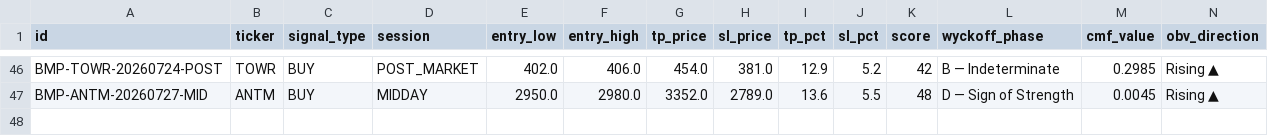
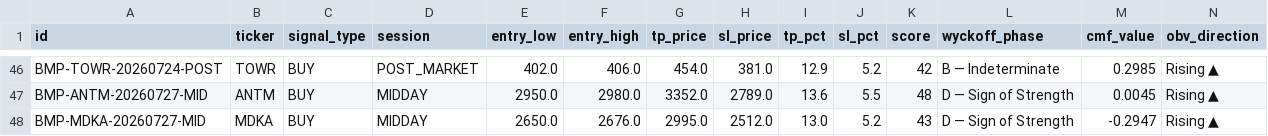
Before and after one commit to aryarifki/bandarmology-signalsFork, a CSV file: data/signals.csv, drawn as a sheet; only a part is shown, gaps mark what is left out; rows hold the shown columns only; the diff names each change by its address in the sheet, - before the commit and + after, or states it on an @@ line.

Commit message:
signals MIDDAY 2026-07-27 08:57 UTC

```diff
--- a/data/signals.csv
+++ b/data/signals.csv
+row 48: BMP-MDKA-20260727-MID | MDKA | BUY | MIDDAY | 2650.0 | 2676.0 | 2995.0 | 2512.0 | 13.0 | 5.2 | 43 | D — Sign of Strength | -0.2947 | Rising ▲
```
